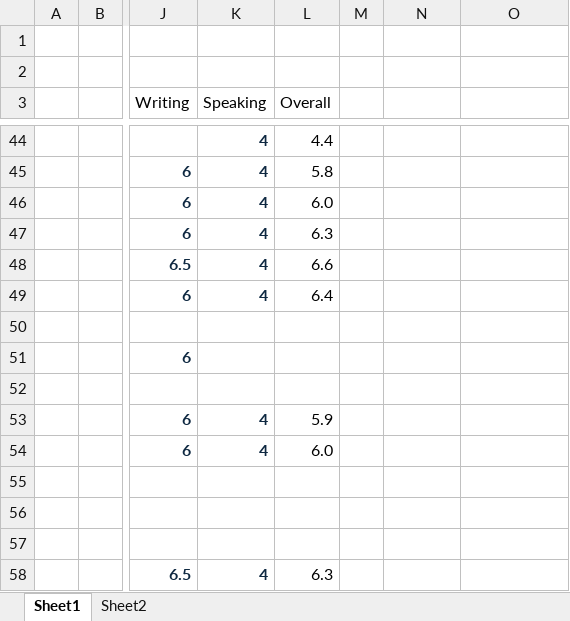
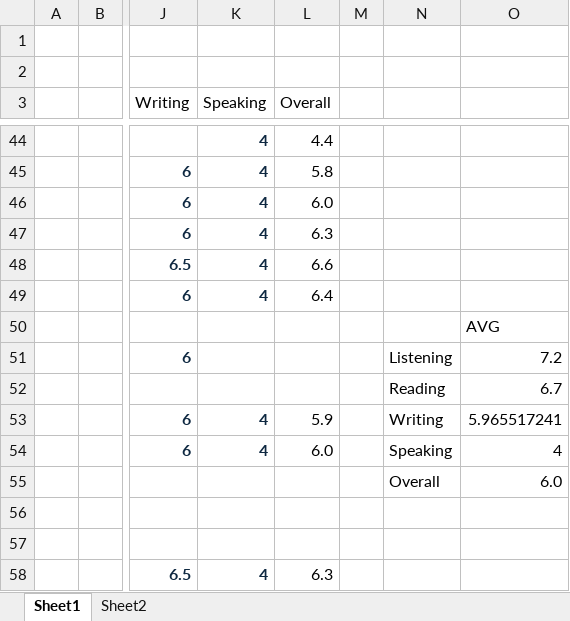
Before and after one commit to nayzinminlwin/IELTS_Practice_Repo, an Excel workbook: my_IELTS_Scores.xlsx, sheet Sheet1, drawn as a sheet; only a part is shown, gaps mark what is left out; values as stored, in another font and other column widths than the file's, no borders; table styles not drawn; the diff names each change by its address in the sheet, - before the commit and + after, or states it on an @@ line.

Commit message:
Nailed my Actual IELTS Test Today.Thus, this commit will be the previous commit to the last one, 'test result commit'. It is kinda sad to say goodbye to this repository. Farewell my friend, we did very well together. Our achievement will come out in flying color in 3 days. Thank u my friend.

```diff
--- a/my_IELTS_Scores.xlsx (sheet Sheet1)
+++ b/my_IELTS_Scores.xlsx (sheet Sheet1)
-O50: (empty)
+O50: AVG
-N51: (empty)
+N51: Listening
-O51: (empty)
+O51: 7.2
-N52: (empty)
+N52: Reading
-O52: (empty)
+O52: 6.7
-N53: (empty)
+N53: Writing
-O53: (empty)
+O53: 5.965517241
-N54: (empty)
+N54: Speaking
-O54: (empty)
+O54: 4
-N55: (empty)
+N55: Overall
-O55: (empty)
+O55: 6.0
```
Also changed, not shown: myMisspelledWords.xlsx.
